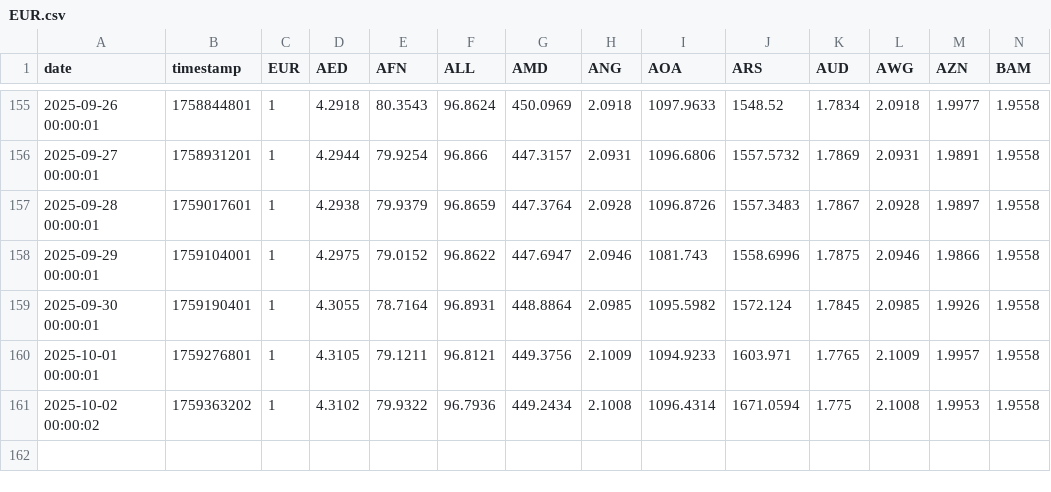
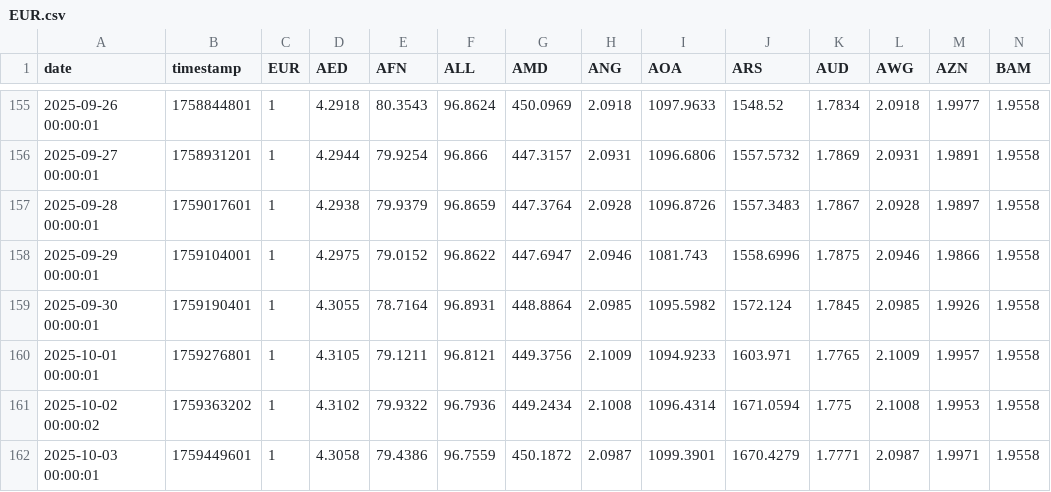
Before and after one commit to FireStar0507/fetch_rate, a CSV file: EUR.csv, drawn as a sheet; only a part is shown, gaps mark what is left out; rows hold the shown columns only; the diff names each change by its address in the sheet, - before the commit and + after, or states it on an @@ line.

```diff
--- a/EUR.csv
+++ b/EUR.csv
+row 162: 2025-10-03 00:00:01 | 1759449601 | 1 | 4.3058 | 79.4386 | 96.7559 | 450.1872 | 2.0987 | 1099.3901 | 1670.4279 | 1.7771 | 2.0987 | 1.9971 | 1.9558
```
Also changed, not shown: CNY.csv, JPY.csv, 1 other file.
